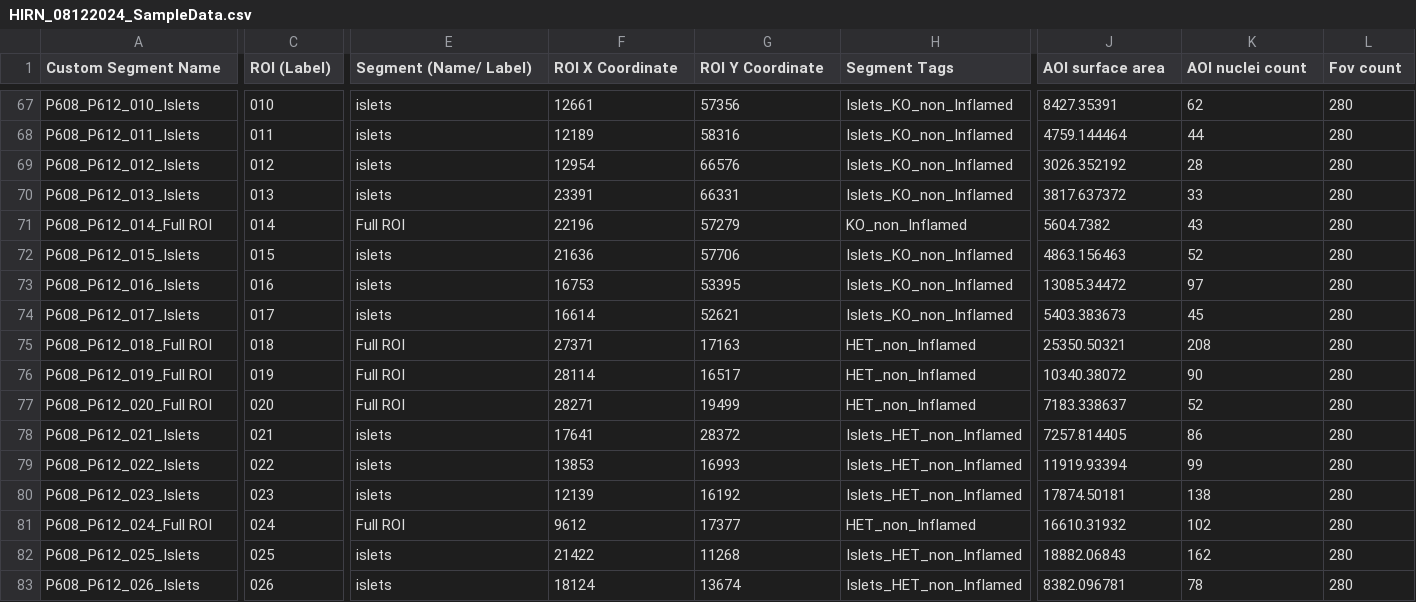
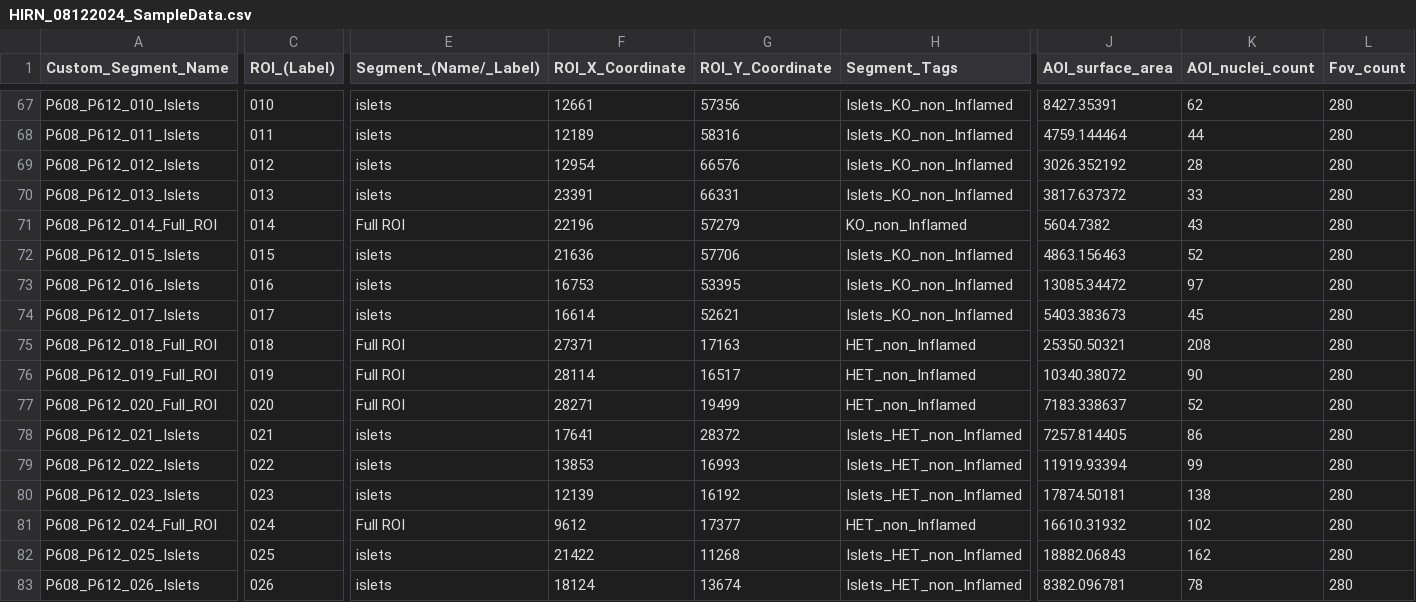
Before and after one commit to HeatherKates/HIRNInsulitis, a CSV file: data/HIRN_08122024_SampleData.csv, drawn as a sheet; only a part is shown, gaps mark what is left out; the diff covers the shown part only; the diff names each change by its address in the sheet, - before the commit and + after, or states it on an @@ line.

```diff
--- a/data/HIRN_08122024_SampleData.csv
+++ b/data/HIRN_08122024_SampleData.csv
-A1: Custom Segment Name
+A1: Custom_Segment_Name
-C1: ROI (Label)
+C1: ROI_(Label)
-E1: Segment (Name/ Label)
+E1: Segment_(Name/_Label)
-F1: ROI X Coordinate
+F1: ROI_X_Coordinate
-G1: ROI Y Coordinate
+G1: ROI_Y_Coordinate
-H1: Segment Tags
+H1: Segment_Tags
-J1: AOI surface area
+J1: AOI_surface_area
-K1: AOI nuclei count
+K1: AOI_nuclei_count
-L1: Fov count
+L1: Fov_count
-A71 (Custom_Segment_Name): P608_P612_014_Full ROI
+A71 (Custom_Segment_Name): P608_P612_014_Full_ROI
-A75 (Custom_Segment_Name): P608_P612_018_Full ROI
+A75 (Custom_Segment_Name): P608_P612_018_Full_ROI
-A76 (Custom_Segment_Name): P608_P612_019_Full ROI
+A76 (Custom_Segment_Name): P608_P612_019_Full_ROI
-A77 (Custom_Segment_Name): P608_P612_020_Full ROI
+A77 (Custom_Segment_Name): P608_P612_020_Full_ROI
-A81 (Custom_Segment_Name): P608_P612_024_Full ROI
+A81 (Custom_Segment_Name): P608_P612_024_Full_ROI
```
Also changed, not shown: 4 edited cells elsewhere in this file, data/HIRN_08122024_counts.csv, 8 other files.
